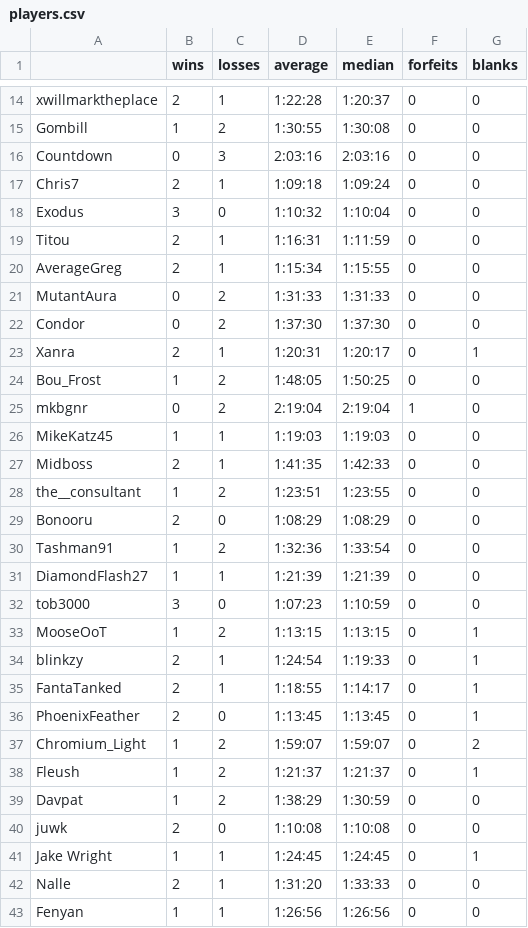
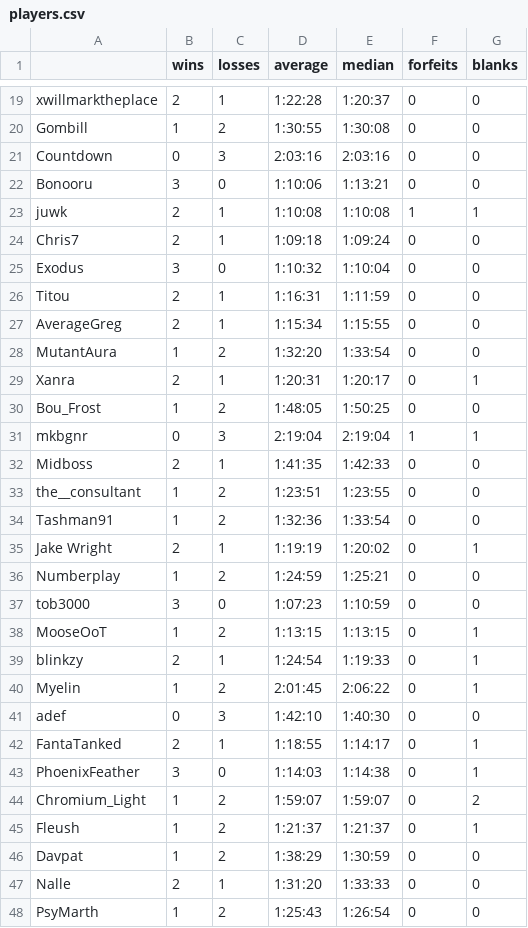
Before and after one commit to fenyan-16/oot-bingostats, a CSV file: statistics/players.csv, drawn as a sheet; only a part is shown, gaps mark what is left out; the shorter side is filled out with more unchanged rows; the diff covers the shown part only.

```diff
--- a/statistics/players.csv
+++ b/statistics/players.csv
@@ -16,2 +21,4 @@ Gombill,1,2,1:30:55,1:30:08,0,0
 Countdown,0,3,2:03:16,2:03:16,0,0
+Bonooru,3,0,1:10:06,1:13:21,0,0
+juwk,2,1,1:10:08,1:10:08,1,1
 Chris7,2,1,1:09:18,1:09:24,0,0
@@ -20,13 +27,11 @@ Titou,2,1,1:16:31,1:11:59,0,0
 AverageGreg,2,1,1:15:34,1:15:55,0,0
-MutantAura,0,2,1:31:33,1:31:33,0,0
-Condor,0,2,1:37:30,1:37:30,0,0
+MutantAura,1,2,1:32:20,1:33:54,0,0
 Xanra,2,1,1:20:31,1:20:17,0,1
 Bou_Frost,1,2,1:48:05,1:50:25,0,0
-mkbgnr,0,2,2:19:04,2:19:04,1,0
-MikeKatz45,1,1,1:19:03,1:19:03,0,0
+mkbgnr,0,3,2:19:04,2:19:04,1,1
 Midboss,2,1,1:41:35,1:42:33,0,0
 the__consultant,1,2,1:23:51,1:23:55,0,0
-Bonooru,2,0,1:08:29,1:08:29,0,0
 Tashman91,1,2,1:32:36,1:33:54,0,0
-DiamondFlash27,1,1,1:21:39,1:21:39,0,0
+Jake Wright,2,1,1:19:19,1:20:02,0,1
+Numberplay,1,2,1:24:59,1:25:21,0,0
 tob3000,3,0,1:07:23,1:10:59,0,0
@@ -34,4 +39,6 @@ MooseOoT,1,2,1:13:15,1:13:15,0,1
 blinkzy,2,1,1:24:54,1:19:33,0,1
+Myelin,1,2,2:01:45,2:06:22,0,1
+adef,0,3,1:42:10,1:40:30,0,0
 FantaTanked,2,1,1:18:55,1:14:17,0,1
-PhoenixFeather,2,0,1:13:45,1:13:45,0,1
+PhoenixFeather,3,0,1:14:03,1:14:38,0,1
 Chromium_Light,1,2,1:59:07,1:59:07,0,2
@@ -39,5 +46,2 @@ Fleush,1,2,1:21:37,1:21:37,0,1
 Davpat,1,2,1:38:29,1:30:59,0,0
-juwk,2,0,1:10:08,1:10:08,0,0
-Jake Wright,1,1,1:24:45,1:24:45,0,1
 Nalle,2,1,1:31:20,1:33:33,0,0
-Fenyan,1,1,1:26:56,1:26:56,0,0
```
Also changed, not shown: 5 added rows, 4 removed rows and 12 edited cells elsewhere in this file, statistics/goals.csv, 2 other files.
